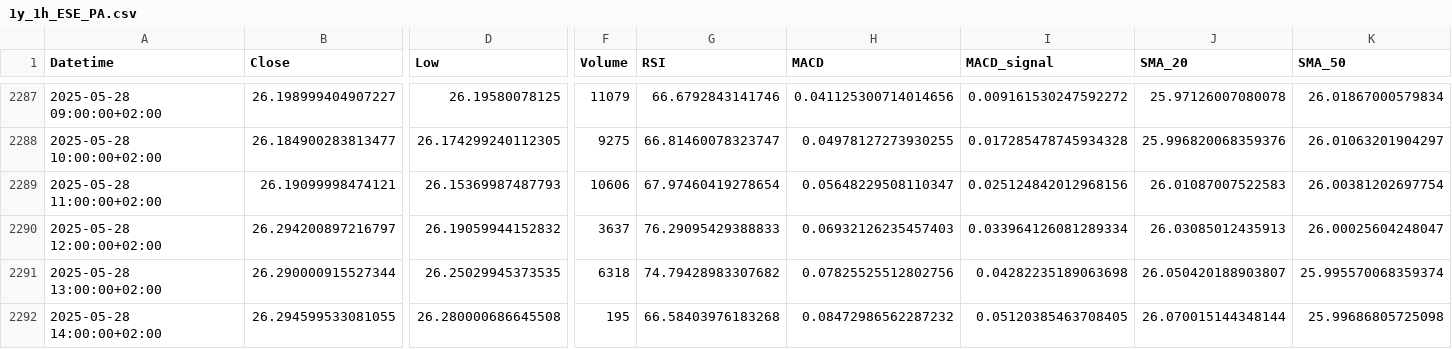
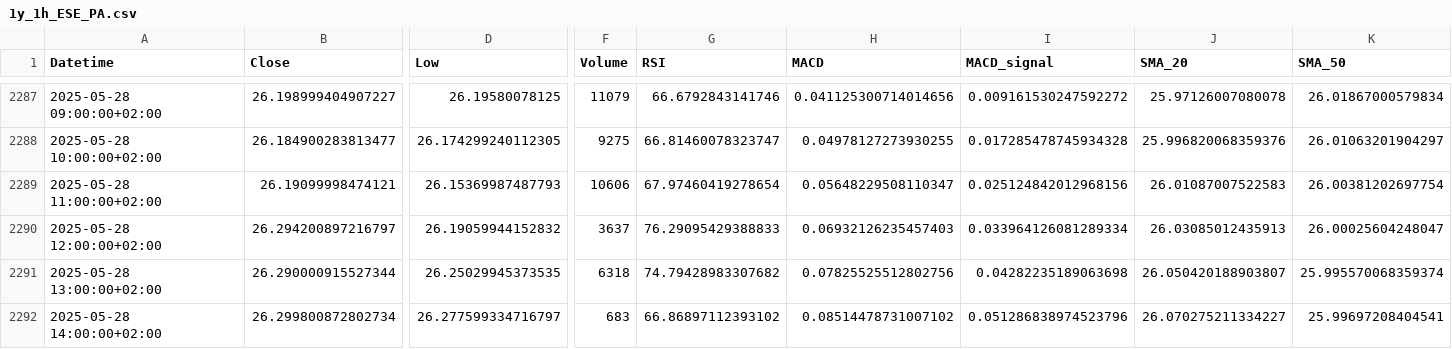
Before and after one commit to Rob22-22/ETF_BNP_SNP500_PEA, a CSV file: csv/1y_1h_ESE_PA.csv, drawn as a sheet; only a part is shown, gaps mark what is left out; the diff covers the shown part only; the diff names each change by its address in the sheet, - before the commit and + after, or states it on an @@ line.

```diff
--- a/csv/1y_1h_ESE_PA.csv
+++ b/csv/1y_1h_ESE_PA.csv
-B2292 (Close): 26.294599533081055
+B2292 (Close): 26.299800872802734
-D2292 (Low): 26.280000686645508
+D2292 (Low): 26.277599334716797
-F2292 (Volume): 195
+F2292 (Volume): 683
-G2292 (RSI): 66.58403976183268
+G2292 (RSI): 66.86897112393102
-H2292 (MACD): 0.08472986562287232
+H2292 (MACD): 0.08514478731007102
-I2292 (MACD_signal): 0.05120385463708405
+I2292 (MACD_signal): 0.051286838974523796
-J2292 (SMA_20): 26.070015144348144
+J2292 (SMA_20): 26.070275211334227
-K2292 (SMA_50): 25.99686805725098
+K2292 (SMA_50): 25.99697208404541
```
Also changed, not shown: 7 edited cells elsewhere in this file, csv/10y_1d_ESE_PA.csv, csv/1d_1m_ESE_PA.csv, 14 other files.
